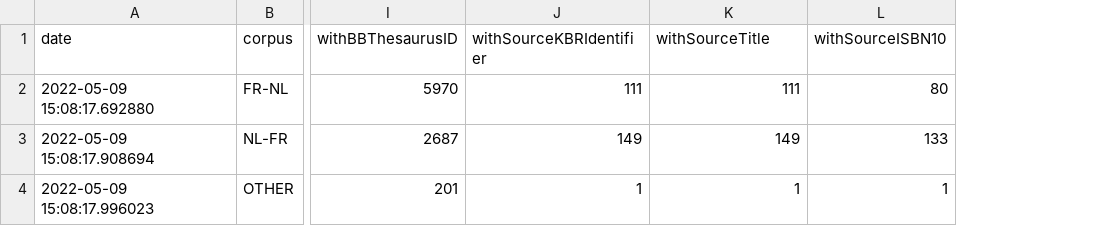
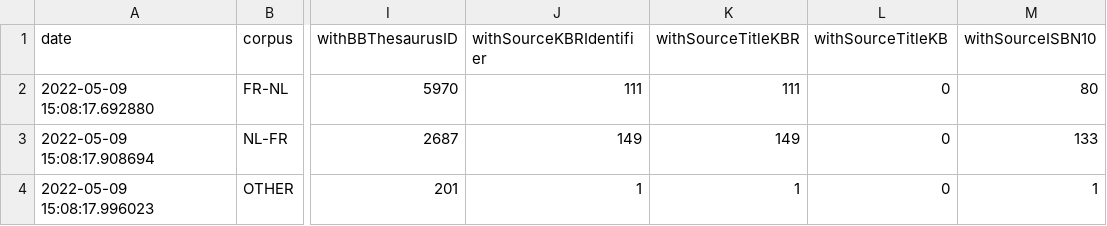
Before and after one commit to kbrbe/beltrans-data-integration, a CSV file: data-integration/2022-05-03-translation-stats.csv, drawn as a sheet; only a part is shown, gaps mark what is left out; the diff names each change by its address in the sheet, - before the commit and + after, or states it on an @@ line.

Commit message:
Added information about KB source titles #118
Including also the new metric of number translations from KB, therefore adapted previous measurements (0 for the new metric)

```diff
--- a/data-integration/2022-05-03-translation-stats.csv
+++ b/data-integration/2022-05-03-translation-stats.csv
+column L (withSourceTitleKB), rows 2-4: all 0
-K1: withSourceTitle
+K1: withSourceTitleKBR
```
Also changed, not shown: data-integration/2022-05-09-translation-stats.csv, data-integration/2022-05-23-translation-stats.csv, 5 other files.
